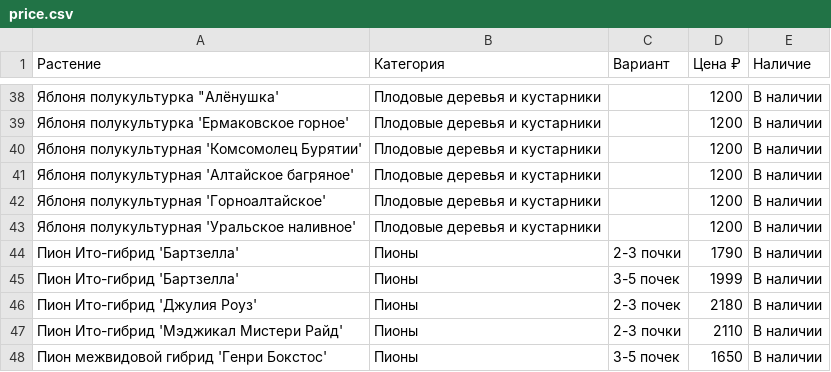
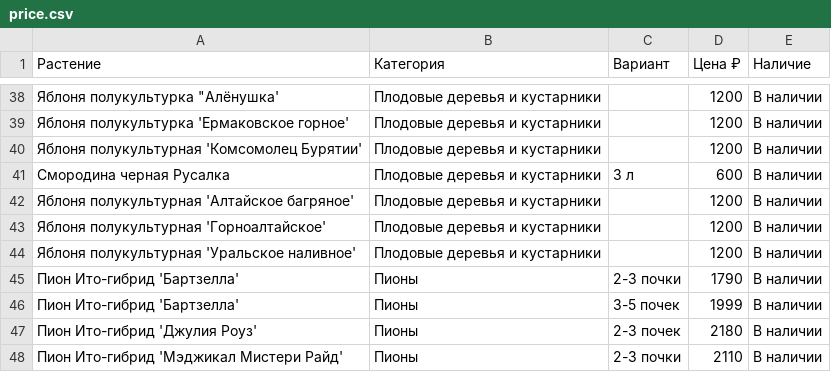
Before and after one commit to i-romanoff/chudni-sad, a CSV file: data/price.csv, drawn as a sheet; only a part is shown, gaps mark what is left out; the shorter side is filled out with more unchanged rows.

```diff
--- a/data/price.csv
+++ b/data/price.csv
@@ -40,2 +40,3 @@
 Яблоня полукультурная 'Комсомолец Бурятии';Плодовые деревья и кустарники;;1200;В наличии
+Смородина черная Русалка;Плодовые деревья и кустарники;3 л;600;В наличии
 Яблоня полукультурная 'Алтайское багряное';Плодовые деревья и кустарники;;1200;В наличии
```
Also changed, not shown: 2 other files.
